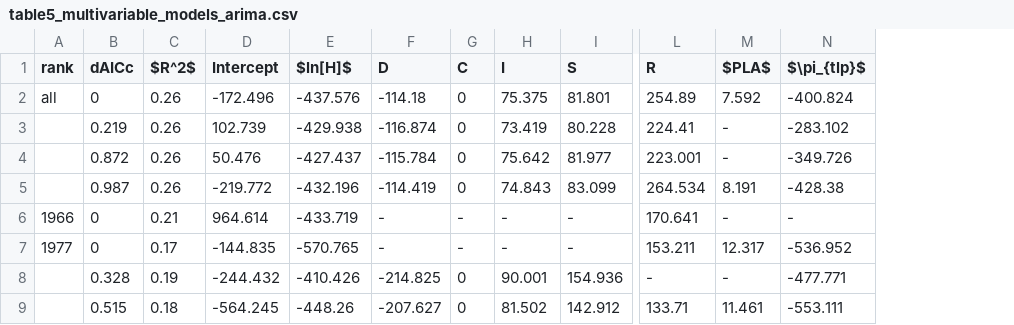
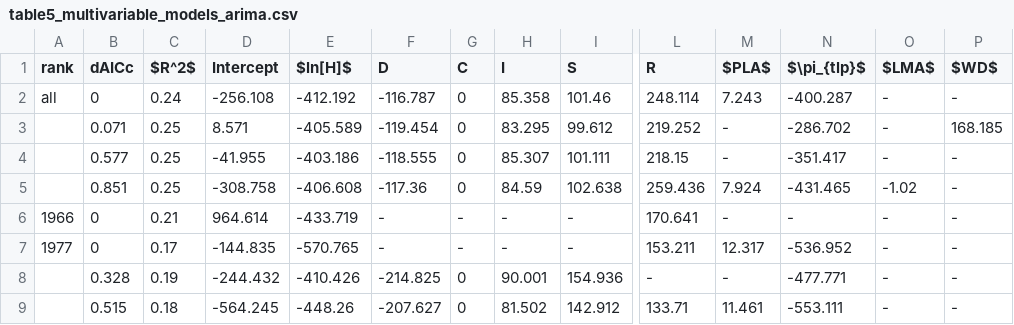
Before and after one commit to SCBI-ForestGEO/McGregor_climate-sensitivity-variation, a CSV file: manuscript/tables_figures/publication/table5_multivariable_models_arima.csv, drawn as a sheet; only a part is shown, gaps mark what is left out; removed rows and columns are numbered as before the commit, all else as after; rows hold the shown columns only; the diff names each change by its address in the sheet, - before the commit and + after, or states it on an @@ line.

Commit message:
Fixed non-matching values in table, updated pdf

```diff
--- a/manuscript/tables_figures/publication/table5_multivariable_models_arima.csv
+++ b/manuscript/tables_figures/publication/table5_multivariable_models_arima.csv
+column O ($LMA$), row 2: -; rows 6-9: all -
+column P ($WD$), row 2: -; rows 6-9: all -
-C2 ($R^2$): 0.26
+C2 ($R^2$): 0.24
-D2 (Intercept): -172.496
+D2 (Intercept): -256.108
-E2 ($ln[H]$): -437.576
+E2 ($ln[H]$): -412.192
-F2 (D): -114.18
+F2 (D): -116.787
-H2 (I): 75.375
+H2 (I): 85.358
-I2 (S): 81.801
+I2 (S): 101.46
-L2 (R): 254.89
+L2 (R): 248.114
-M2 ($PLA$): 7.592
+M2 ($PLA$): 7.243
-N2 ($\pi_{tlp}$): -400.824
+N2 ($\pi_{tlp}$): -400.287
-row 3:  | 0.219 | 0.26 | 102.739 | -429.938 | -116.874 | 0 | 73.419 | 80.228 | 224.41 | - | -283.102
-row 4:  | 0.872 | 0.26 | 50.476 | -427.437 | -115.784 | 0 | 75.642 | 81.977 | 223.001 | - | -349.726
-row 5:  | 0.987 | 0.26 | -219.772 | -432.196 | -114.419 | 0 | 74.843 | 83.099 | 264.534 | 8.191 | -428.38
+row 3:  | 0.071 | 0.25 | 8.571 | -405.589 | -119.454 | 0 | 83.295 | 99.612 | 219.252 | - | -286.702 | - | 168.185
+row 4:  | 0.577 | 0.25 | -41.955 | -403.186 | -118.555 | 0 | 85.307 | 101.111 | 218.15 | - | -351.417 | - | -
+row 5:  | 0.851 | 0.25 | -308.758 | -406.608 | -117.36 | 0 | 84.59 | 102.638 | 259.436 | 7.924 | -431.465 | -1.02 | -
```
Also changed, not shown: 1 other file.
